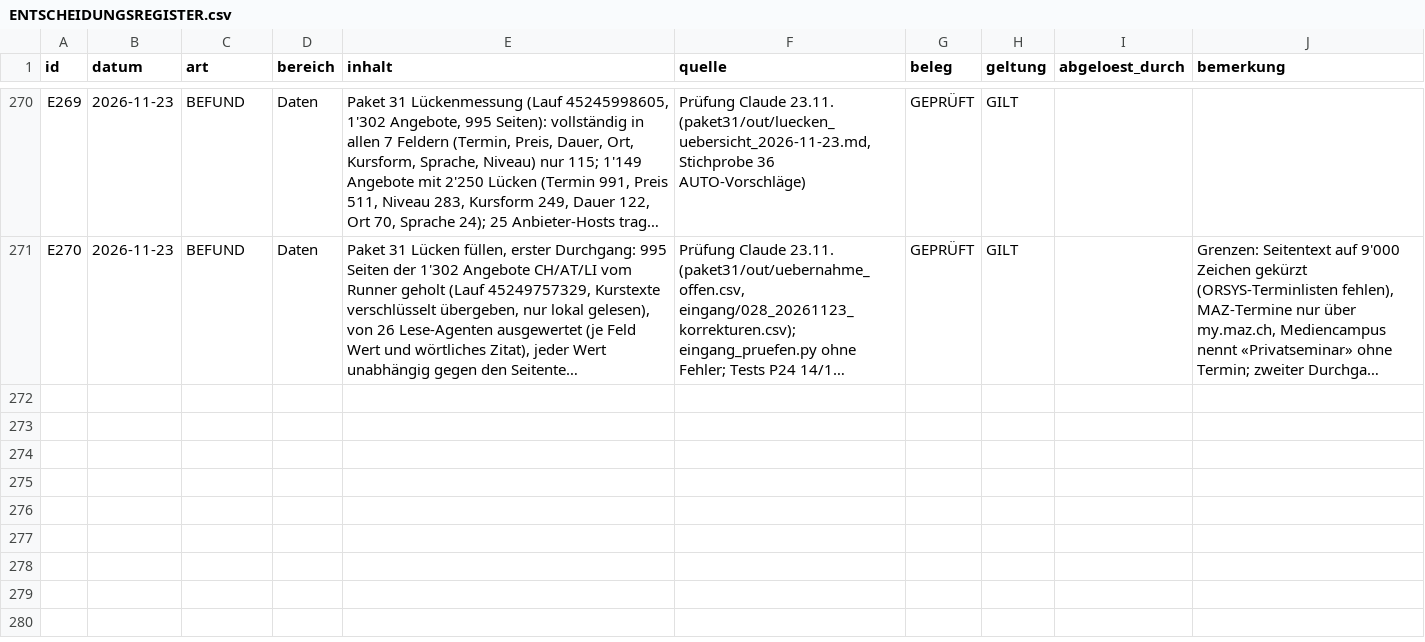
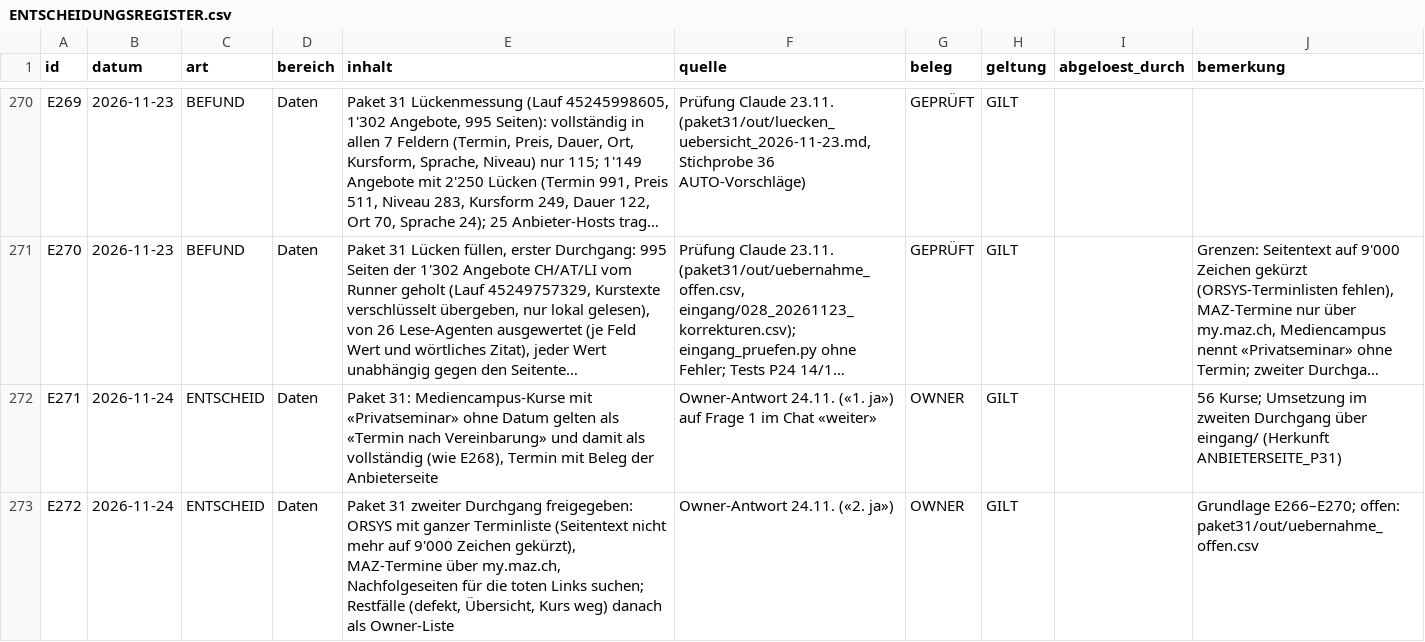
Before and after one commit to george-sarpong/weiterbildungsradar-journalismus, a CSV file: claude-work/paket30/wissensbasis/ENTSCHEIDUNGSREGISTER.csv, drawn as a sheet; only a part is shown, gaps mark what is left out; long unchanged cells end in …; the diff names each change by its address in the sheet, - before the commit and + after, or states it on an @@ line.

```diff
--- a/claude-work/paket30/wissensbasis/ENTSCHEIDUNGSREGISTER.csv
+++ b/claude-work/paket30/wissensbasis/ENTSCHEIDUNGSREGISTER.csv
+row 272: E271 | 2026-11-24 | ENTSCHEID | Daten | Paket 31: Mediencampus-Kurse mit «Privatseminar» ohne Datum gelten als «Termin nach Vereinbarung» und damit als vollständig (wie E268), Termin mit Beleg der Anbieterseite | Owner-Antwort 24.11. («1. ja») auf Frage 1 im Chat «weiter» | OWNER | GILT |  | 56 Kurse; Umsetzung im zweiten Durchgang über eingang/ (Herkunft ANBIETERSEITE_P31)
+row 273: E272 | 2026-11-24 | ENTSCHEID | Daten | Paket 31 zweiter Durchgang freigegeben: ORSYS mit ganzer Terminliste (Seitentext nicht mehr auf 9'000 Zeichen gekürzt), MAZ-Termine über my.maz.ch, Nachfolgeseiten für die toten Links suchen; Restfälle (defekt, Übersicht, Kurs weg) danach als Owner-Liste | Owner-Antwort 24.11. («2. ja») | OWNER | GILT |  | Grundlage E266–E270; offen: paket31/out/uebernahme_offen.csv
```
Also changed, not shown: claude-work/wissensbasis/ENTSCHEIDUNGSREGISTER.csv, 1 other file.
